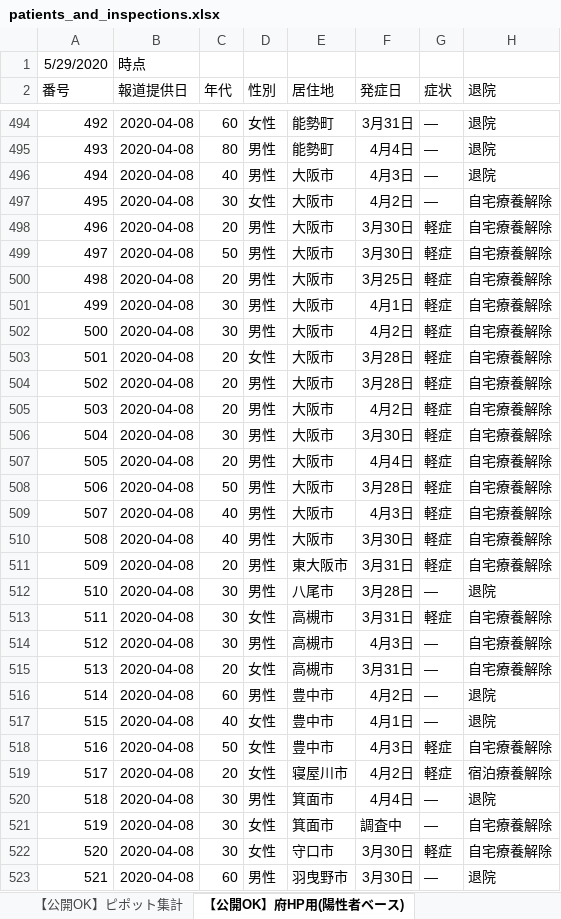
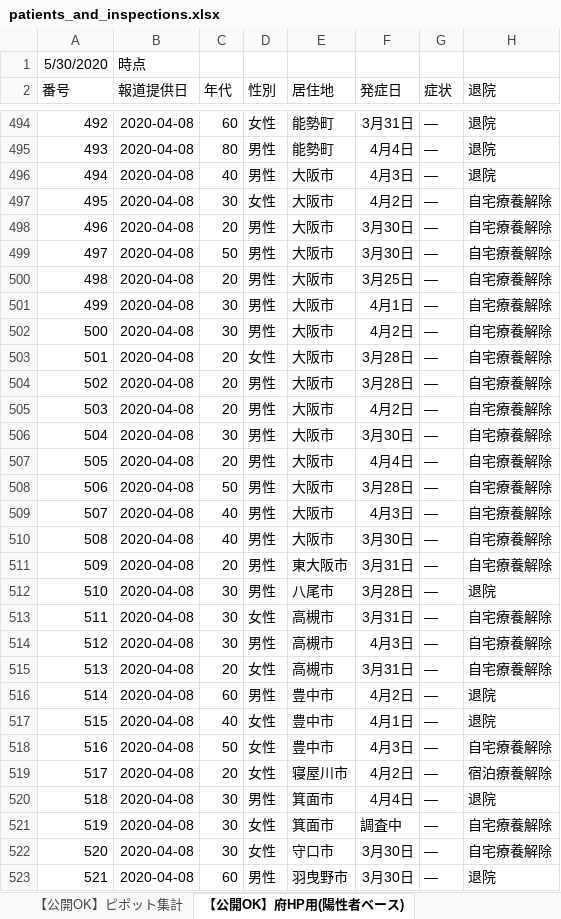
Before and after one commit to y-chan/covid19-tokyo, an Excel workbook: data/patients_and_inspections.xlsx, sheet 【公開OK】府HP用(陽性者ベース), drawn as a sheet; only a part is shown, gaps mark what is left out; values as stored, in another font and other column widths than the file's, no borders; the diff covers the shown part only; the diff names each change by its address in the sheet, - before the commit and + after, or states it on an @@ line.

```diff
--- a/data/patients_and_inspections.xlsx (sheet 【公開OK】府HP用(陽性者ベース))
+++ b/data/patients_and_inspections.xlsx (sheet 【公開OK】府HP用(陽性者ベース))
-A1 (番号): 5/29/2020
+A1 (番号): 5/30/2020
-G498:G511 (症状): 軽症
+G498:G511 (症状): ―
-G513 (症状): 軽症
+G513 (症状): ―
-G518:G519 (症状): 軽症
+G518:G519 (症状): ―
-G522 (症状): 軽症
+G522 (症状): ―
```
Also changed, not shown: 645 edited cells elsewhere in this sheet, sheet 【公開OK】コロナサイト用（日付ベース）, sheet 【公開OK】ピポット集計, 1 other file.
